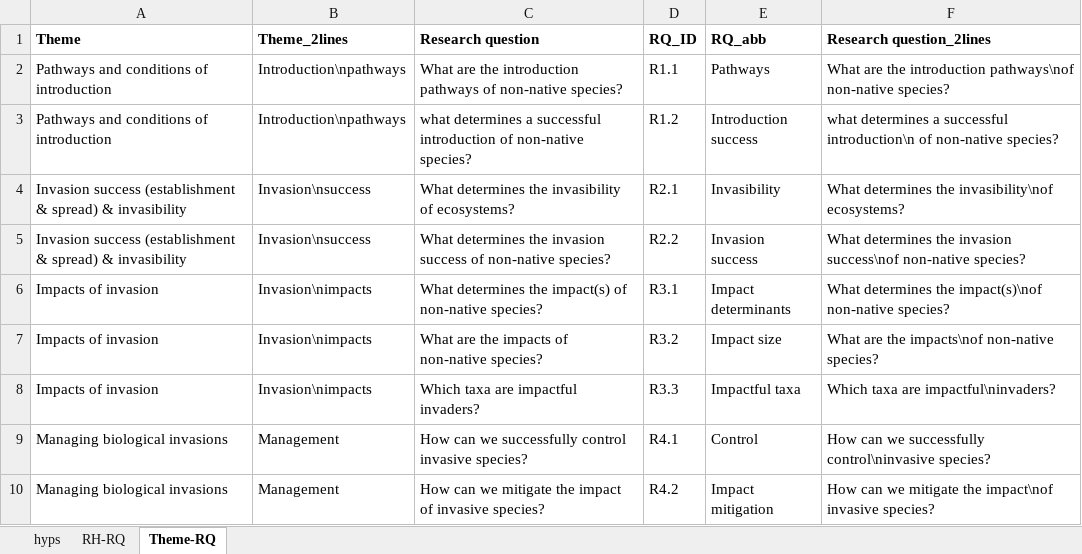
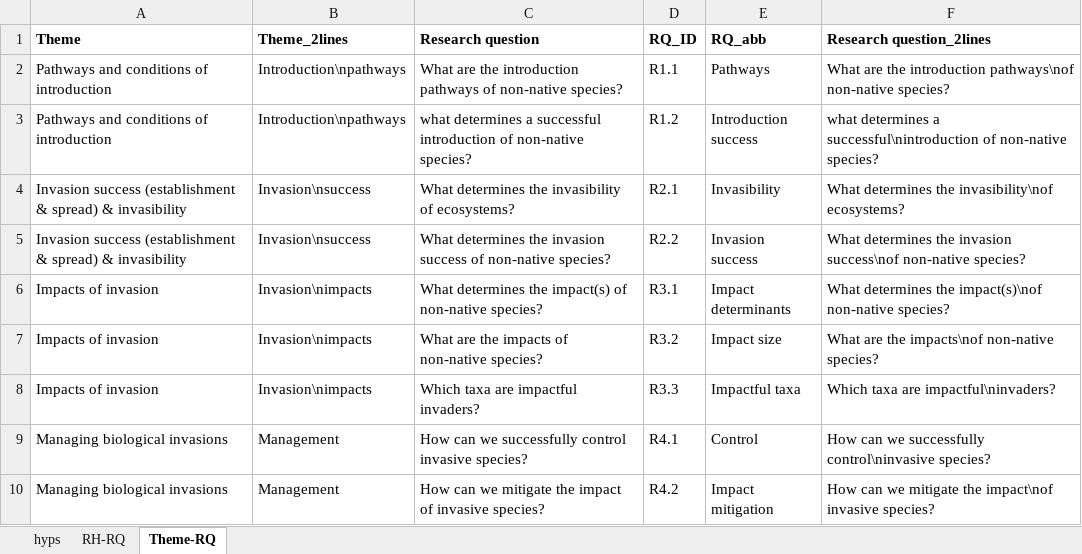
Before and after one commit to maudbv/enKORE-interactive-analyses, an Excel workbook: scripts/R shiny app/resources/additional data/RQ_RH_consensus_ecologists_formatted for R.xlsx, sheet Theme-RQ, drawn as a sheet; values as stored, in another font and other column widths than the file's, no borders; the diff names each change by its address in the sheet, - before the commit and + after, or states it on an @@ line.

```diff
--- a/scripts/R shiny app/resources/additional data/RQ_RH_consensus_ecologists_formatted for R.xlsx (sheet Theme-RQ)
+++ b/scripts/R shiny app/resources/additional data/RQ_RH_consensus_ecologists_formatted for R.xlsx (sheet Theme-RQ)
-F3 (Research question_2lines): …determines a successful introduction\n of non-native…
+F3 (Research question_2lines): …determines a successful\nintroduction of non-native…
```
Also changed, not shown: 4 other files.
